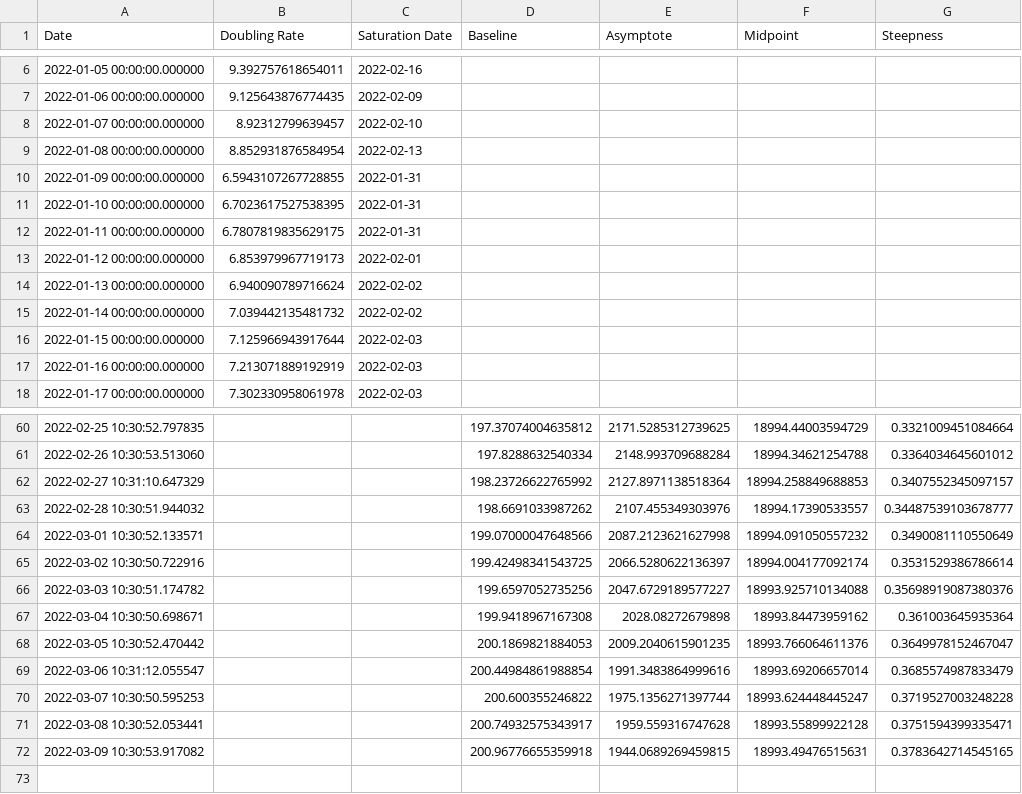
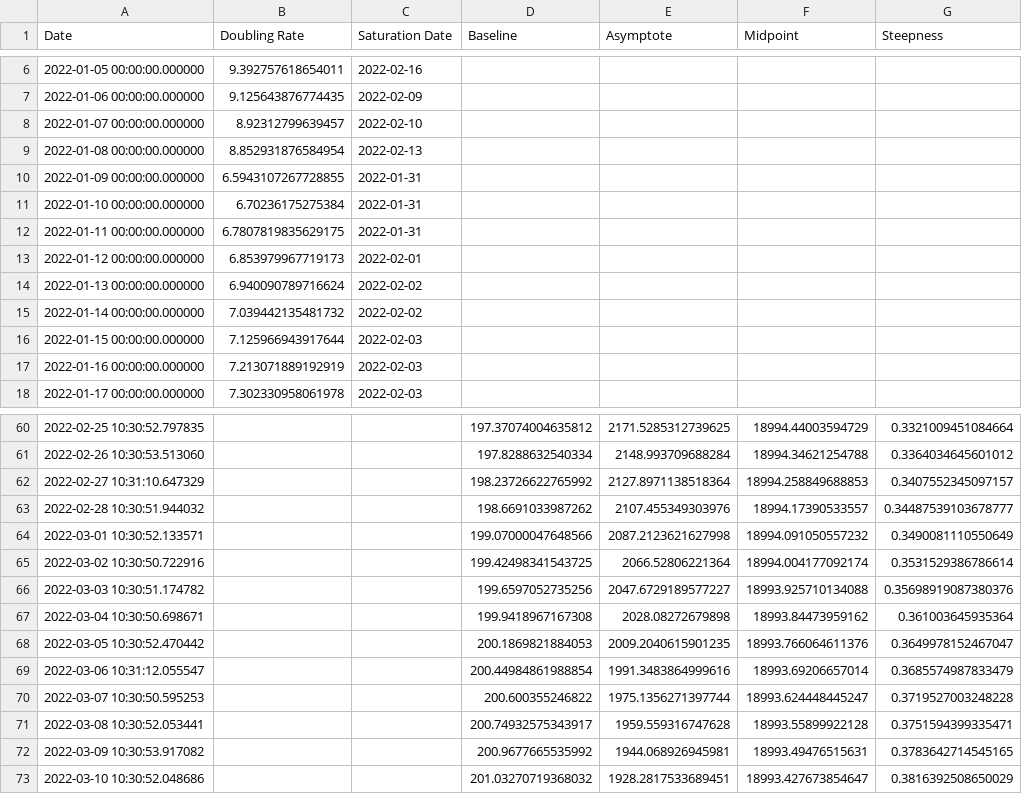
Before and after one commit to solresol/yet-another-pandemic-prediction, a CSV file: historical/hospitalisation.csv, drawn as a sheet; only a part is shown, gaps mark what is left out.

```diff
--- a/historical/hospitalisation.csv
+++ b/historical/hospitalisation.csv
@@ -10,3 +10,3 @@ Date,Doubling Rate,Saturation Date,Baseline,Asymptote,Midpoint,Steepness
 2022-01-09 00:00:00.000000,6.5943107267728855,2022-01-31,,,,
-2022-01-10 00:00:00.000000,6.7023617527538395,2022-01-31,,,,
+2022-01-10 00:00:00.000000,6.70236175275384,2022-01-31,,,,
 2022-01-11 00:00:00.000000,6.7807819835629175,2022-01-31,,,,
@@ -64,3 +64,3 @@ Date,Doubling Rate,Saturation Date,Baseline,Asymptote,Midpoint,Steepness
 2022-03-01 10:30:52.133571,,,199.07000047648566,2087.2123621627998,18994.091050557232,0.3490081110550649
-2022-03-02 10:30:50.722916,,,199.42498341543725,2066.5280622136397,18994.004177092174,0.3531529386786614
+2022-03-02 10:30:50.722916,,,199.42498341543725,2066.52806221364,18994.004177092174,0.3531529386786614
 2022-03-03 10:30:51.174782,,,199.6597052735256,2047.6729189577227,18993.925710134088,0.35698919087380376
@@ -71,2 +71,3 @@ Date,Doubling Rate,Saturation Date,Baseline,Asymptote,Midpoint,Steepness
 2022-03-08 10:30:52.053441,,,200.74932575343917,1959.559316747628,18993.55899922128,0.3751594399335471
-2022-03-09 10:30:53.917082,,,200.96776655359918,1944.0689269459815,18993.49476515631,0.3783642714545165
+2022-03-09 10:30:53.917082,,,200.9677665535992,1944.068926945981,18993.49476515631,0.3783642714545165
+2022-03-10 10:30:52.048686,,,201.03270719368032,1928.2817533689451,18993.427673854647,0.3816392508650029
```
Also changed, not shown: historical/infection.csv.
